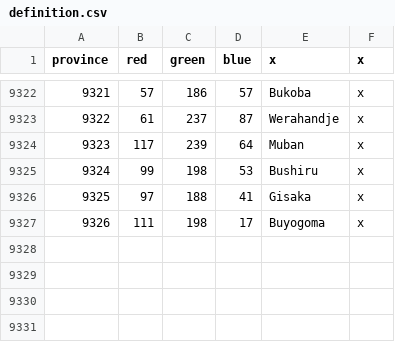
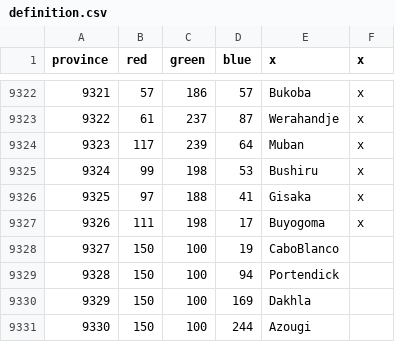
Before and after one commit to LeRoi6/Africa-Universalis-Modding-Community, a CSV file: map/definition.csv, drawn as a sheet; only a part is shown, gaps mark what is left out; the diff names each change by its address in the sheet, - before the commit and + after, or states it on an @@ line.

```diff
--- a/map/definition.csv
+++ b/map/definition.csv
+row 9328: 9327 | 150 | 100 | 19 | CaboBlanco
+row 9329: 9328 | 150 | 100 | 94 | Portendick
+row 9330: 9329 | 150 | 100 | 169 | Dakhla
+row 9331: 9330 | 150 | 100 | 244 | Azougi
```
Also changed, not shown: map/adjacencies.csv, 13 other files.
